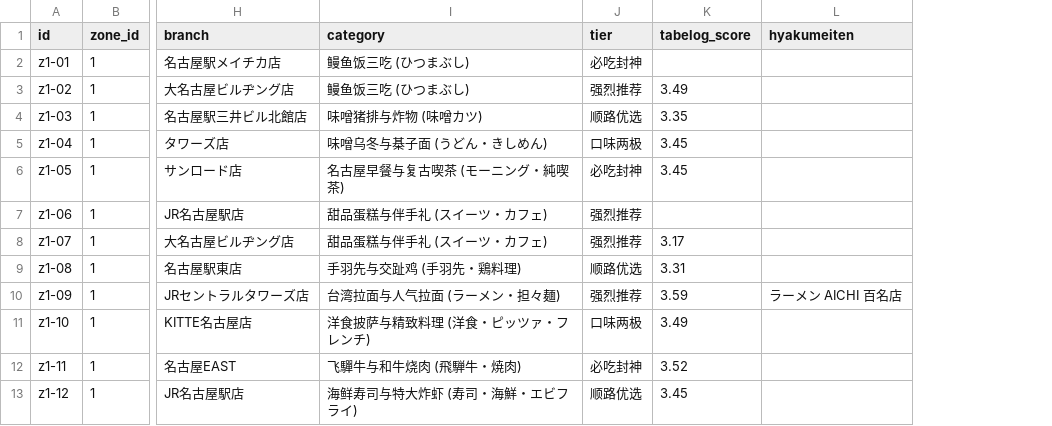
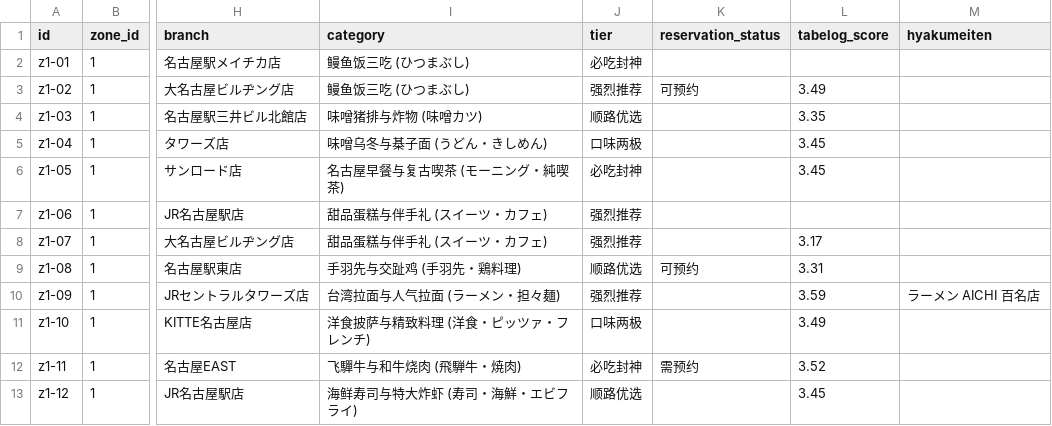
Before and after one commit to yueqiusun/apps, a CSV file: food/nagoya/data/nagoya_food_map.csv, drawn as a sheet; only a part is shown, gaps mark what is left out; the diff names each change by its address in the sheet, - before the commit and + after, or states it on an @@ line.

Commit message:
feat(food/nagoya): add reservation status badges and filter chips

```diff
--- a/food/nagoya/data/nagoya_food_map.csv
+++ b/food/nagoya/data/nagoya_food_map.csv
+column K (reservation_status), rows 3-12: 可预约 |  |  |  |  |  | 可预约 |  |  | 需预约
```
Also changed, not shown: 11 other files.
